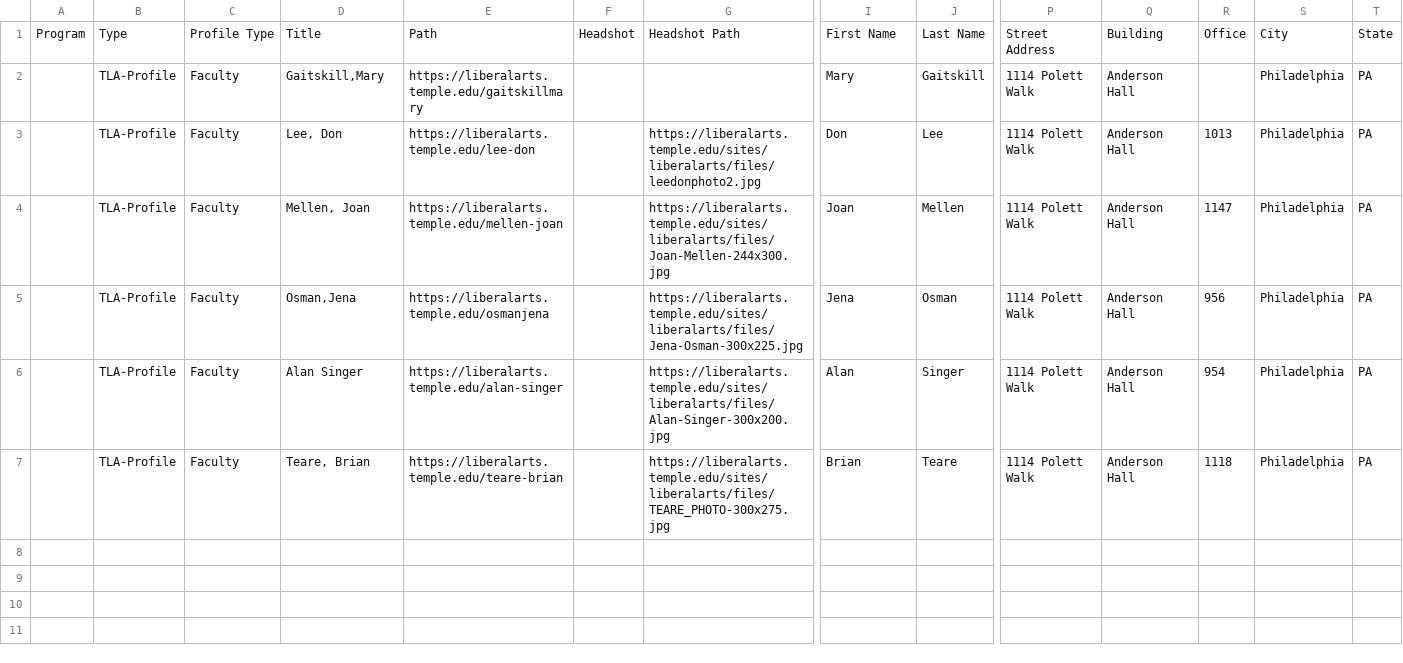
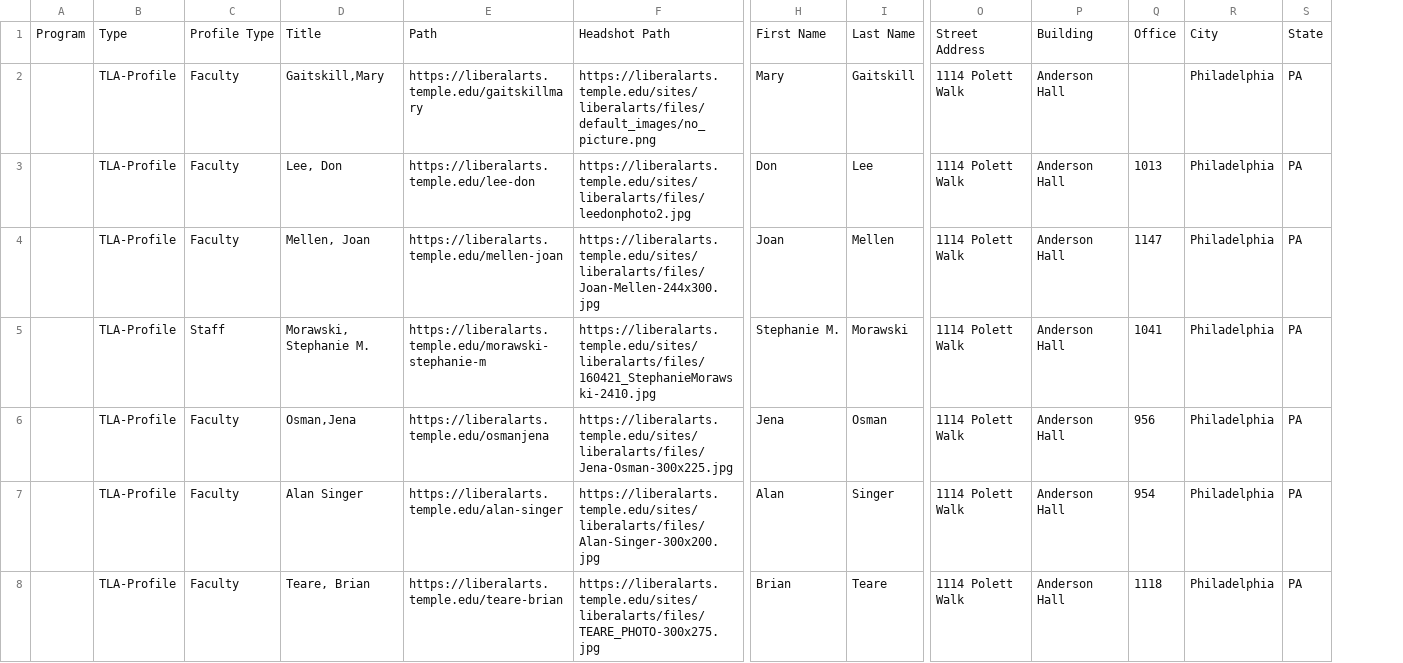
Before and after one commit to TULiberalArts/Creative-Writing, a CSV file: _data/profiles.csv, drawn as a sheet; only a part is shown, gaps mark what is left out; removed rows and columns are numbered as before the commit, all else as after; rows hold the shown columns only; the diff names each change by its address in the sheet, - before the commit and + after, or states it on an @@ line.

Commit message:
[batch] Manually updated all feeds

```diff
--- a/_data/profiles.csv
+++ b/_data/profiles.csv
-column F, row 1: Headshot
-F2: (empty)
+F2: https://liberalarts.temple.edu/sites/liberalarts/files/default_images/no_picture.png
+row 5:  | TLA-Profile | Staff | Morawski, Stephanie M. | https://liberalarts.temple.edu/morawski-stephanie-m | https://liberalarts.temple.edu/sites/liberalarts/files/160421_StephanieMorawski-2410.jpg | Stephanie M. | Morawski | 1114 Polett Walk | Anderson Hall | 1041 | Philadelphia | PA
```
